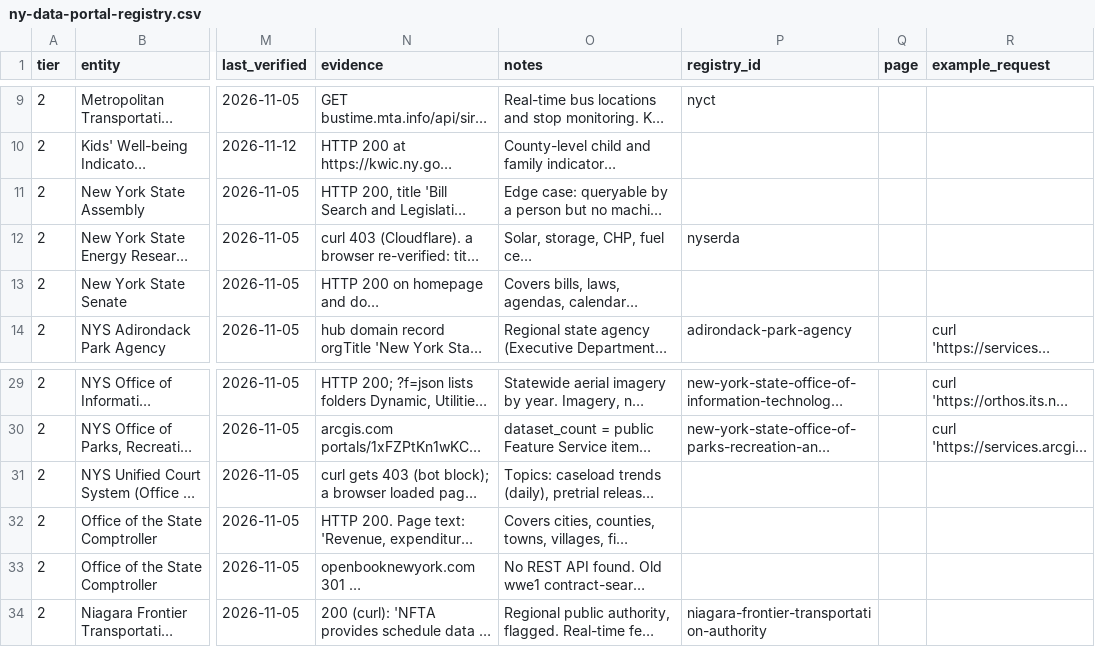
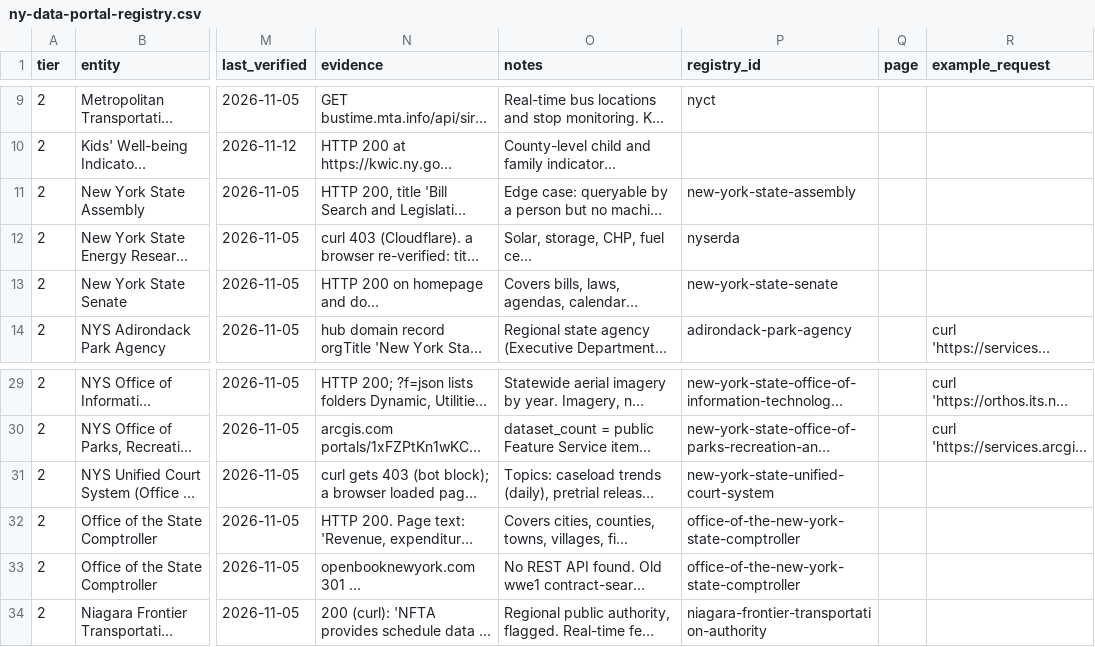
Before and after one commit to BetaNYC/grounding-ai-with-ny-open-data, a CSV file: resources/ny-data-portal-registry.csv, drawn as a sheet; only a part is shown, gaps mark what is left out; long unchanged cells end in …; the diff names each change by its address in the sheet, - before the commit and + after, or states it on an @@ line.

```diff
--- a/resources/ny-data-portal-registry.csv
+++ b/resources/ny-data-portal-registry.csv
-P11 (registry_id): (empty)
+P11 (registry_id): new-york-state-assembly
-P13 (registry_id): (empty)
+P13 (registry_id): new-york-state-senate
-P31 (registry_id): (empty)
+P31 (registry_id): new-york-state-unified-court-system
-P32:P33 (registry_id): (empty)
+P32:P33 (registry_id): office-of-the-new-york-state-comptroller
```
Also changed, not shown: 5 other files.
